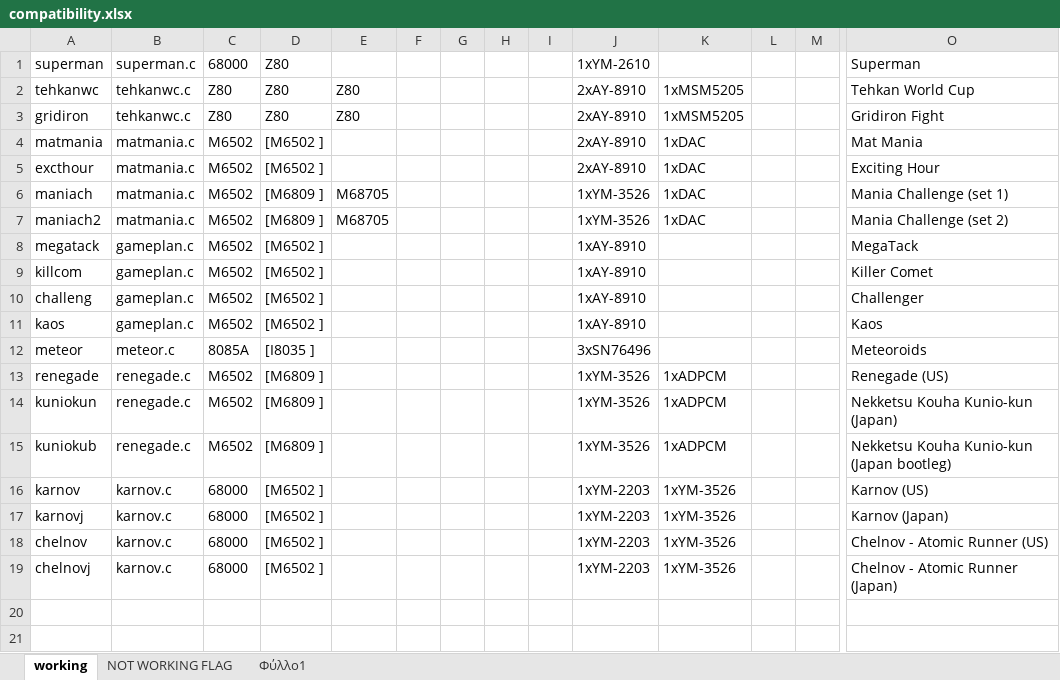
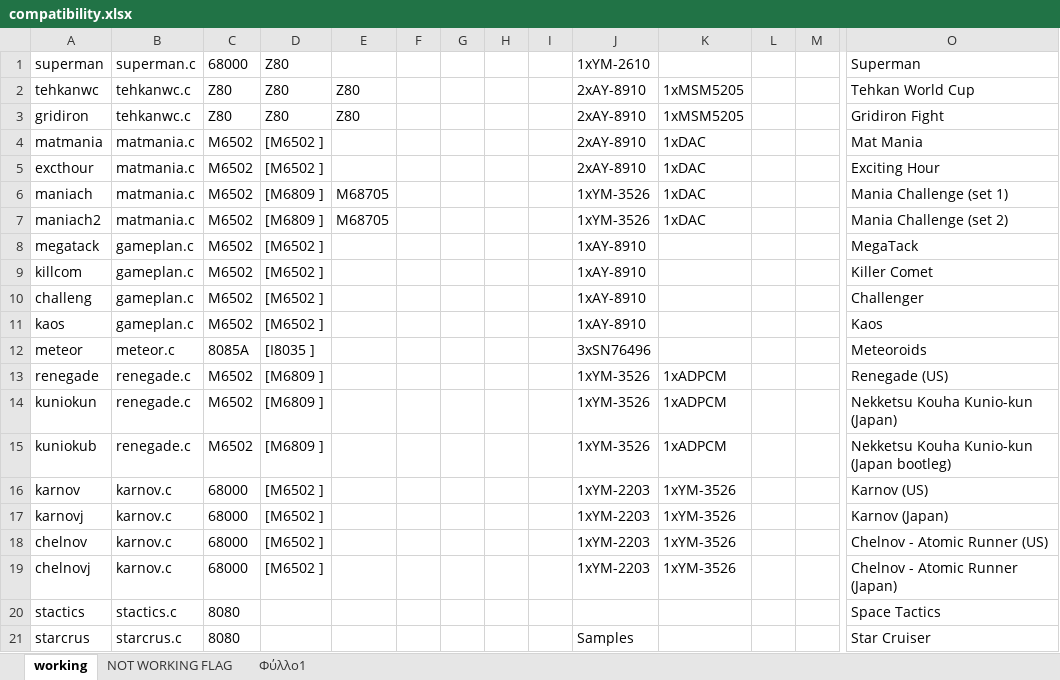
Before and after one commit to georgemoralis/arcadeflex-037b7, an Excel workbook: compatibility.xlsx, sheet working, drawn as a sheet; only a part is shown, gaps mark what is left out; values as stored, in another font and other column widths than the file's, no borders; rows hold the shown columns only; the diff names each change by its address in the sheet, - before the commit and + after, or states it on an @@ line.

Commit message:
starcrus driver

```diff
--- a/compatibility.xlsx (sheet working)
+++ b/compatibility.xlsx (sheet working)
+row 20: stactics | stactics.c | 8080 |  |  |  |  |  |  |  |  |  |  | Space Tactics
+row 21: starcrus | starcrus.c | 8080 |  |  |  |  |  |  | Samples |  |  |  | Star Cruiser
```
Also changed, not shown: sheet Φύλλο1, 5 other files.
